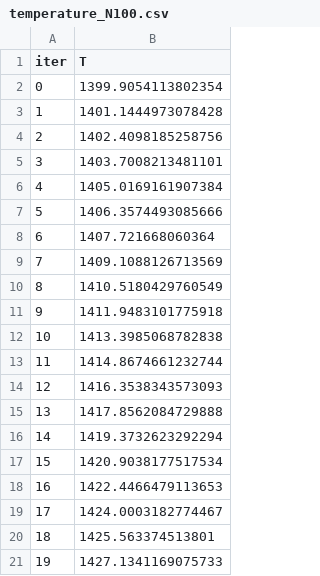
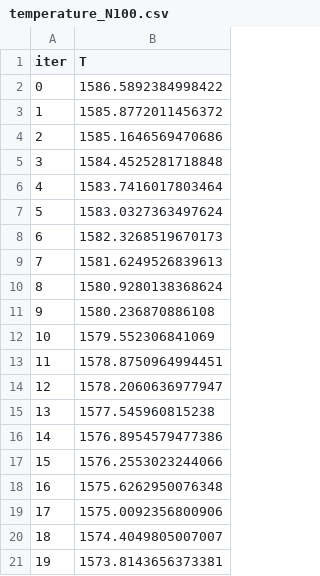
Before and after one commit to JayashreeNarayan/MPJ, a CSV file: examples/Outputs/temperature_N100.csv, drawn as a sheet.

```diff
--- a/examples/Outputs/temperature_N100.csv
+++ b/examples/Outputs/temperature_N100.csv
@@ -1,21 +1,21 @@
 iter,T
-0,1399.9054113802354
-1,1401.1444973078428
-2,1402.4098185258756
-3,1403.7008213481101
-4,1405.0169161907384
-5,1406.3574493085666
-6,1407.721668060364
-7,1409.1088126713569
-8,1410.5180429760549
-9,1411.9483101775918
-10,1413.3985068782838
-11,1414.8674661232744
-12,1416.3538343573093
-13,1417.8562084729888
-14,1419.3732623292294
-15,1420.9038177517534
-16,1422.4466479113653
-17,1424.0003182774467
-18,1425.563374513801
-19,1427.1341169075733
+0,1586.5892384998422
+1,1585.8772011456372
+2,1585.1646569470686
+3,1584.4525281718848
+4,1583.7416017803464
+5,1583.0327363497624
+6,1582.3268519670173
+7,1581.6249526839613
+8,1580.9280138368624
+9,1580.236870886108
+10,1579.552306841069
+11,1578.8750964994451
+12,1578.2060636977947
+13,1577.545960815238
+14,1576.8954579477386
+15,1576.2553023244066
+16,1575.6262950076348
+17,1575.0092356800906
+18,1574.4049805007007
+19,1573.8143656373381
```
Also changed, not shown: examples/Outputs/energy_N100.csv, examples/Outputs/tot_force_N100.csv, 7 other files.
